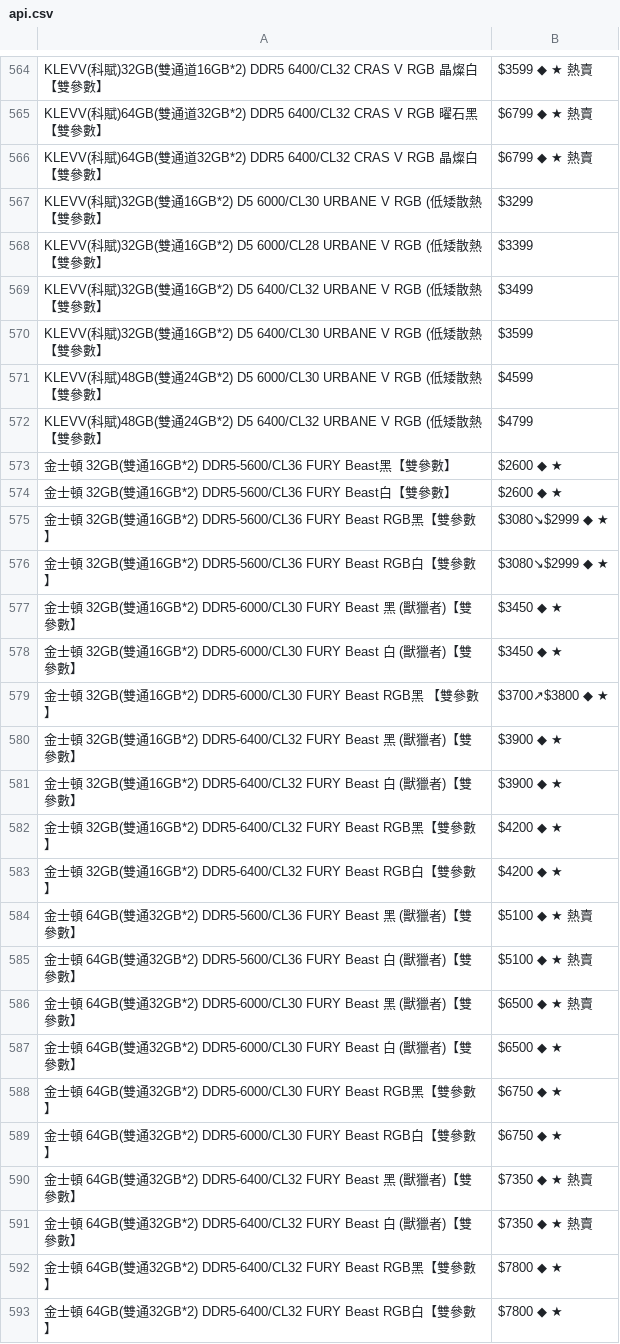
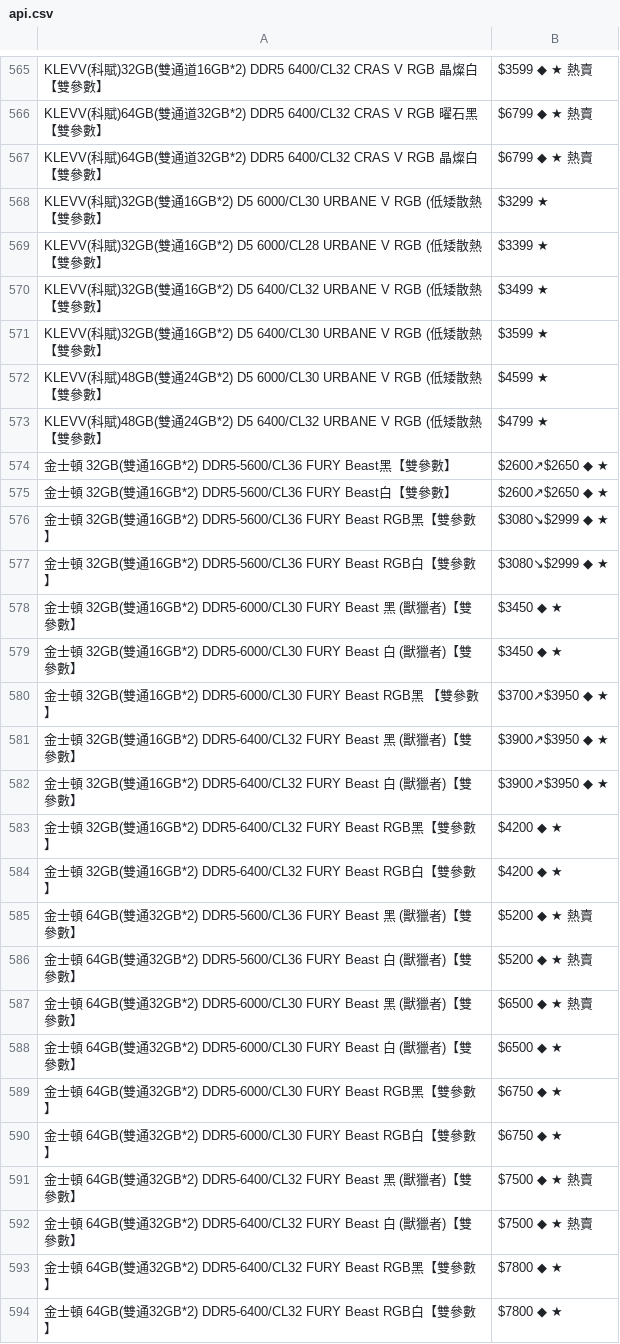
Before and after one commit to suouwang/ops_mid, a CSV file: api.csv, drawn as a sheet; only a part is shown, gaps mark what is left out; the diff covers the shown part only.

```diff
--- a/api.csv
+++ b/api.csv
@@ -566,10 +567,10 @@ KLEVV(科賦)64GB(雙通道32GB*2) DDR5 6400/CL32 CRAS V RGB 曜石黑 【雙參
 KLEVV(科賦)64GB(雙通道32GB*2) DDR5 6400/CL32 CRAS V RGB 晶燦白 【雙參數】,$6799 ◆ ★ 熱賣
-KLEVV(科賦)32GB(雙通16GB*2) D5 6000/CL30 URBANE V RGB (低矮散熱【雙參數】,$3299
-KLEVV(科賦)32GB(雙通16GB*2) D5 6000/CL28 URBANE V RGB (低矮散熱【雙參數】,$3399
-KLEVV(科賦)32GB(雙通16GB*2) D5 6400/CL32 URBANE V RGB (低矮散熱【雙參數】,$3499
-KLEVV(科賦)32GB(雙通16GB*2) D5 6400/CL30 URBANE V RGB (低矮散熱【雙參數】,$3599
-KLEVV(科賦)48GB(雙通24GB*2) D5 6000/CL30 URBANE V RGB (低矮散熱【雙參數】,$4599
-KLEVV(科賦)48GB(雙通24GB*2) D5 6400/CL32 URBANE V RGB (低矮散熱【雙參數】,$4799
-金士頓 32GB(雙通16GB*2) DDR5-5600/CL36 FURY Beast黑【雙參數】,$2600 ◆ ★
-金士頓 32GB(雙通16GB*2) DDR5-5600/CL36 FURY Beast白【雙參數】,$2600 ◆ ★
+KLEVV(科賦)32GB(雙通16GB*2) D5 6000/CL30 URBANE V RGB (低矮散熱【雙參數】,$3299 ★
+KLEVV(科賦)32GB(雙通16GB*2) D5 6000/CL28 URBANE V RGB (低矮散熱【雙參數】,$3399 ★
+KLEVV(科賦)32GB(雙通16GB*2) D5 6400/CL32 URBANE V RGB (低矮散熱【雙參數】,$3499 ★
+KLEVV(科賦)32GB(雙通16GB*2) D5 6400/CL30 URBANE V RGB (低矮散熱【雙參數】,$3599 ★
+KLEVV(科賦)48GB(雙通24GB*2) D5 6000/CL30 URBANE V RGB (低矮散熱【雙參數】,$4599 ★
+KLEVV(科賦)48GB(雙通24GB*2) D5 6400/CL32 URBANE V RGB (低矮散熱【雙參數】,$4799 ★
+金士頓 32GB(雙通16GB*2) DDR5-5600/CL36 FURY Beast黑【雙參數】,$2600↗$2650 ◆ ★
+金士頓 32GB(雙通16GB*2) DDR5-5600/CL36 FURY Beast白【雙參數】,$2600↗$2650 ◆ ★
 金士頓 32GB(雙通16GB*2) DDR5-5600/CL36 FURY Beast RGB黑【雙參數】,$3080↘$2999 ◆ ★
@@ -578,9 +579,9 @@ KLEVV(科賦)48GB(雙通24GB*2) D5 6400/CL32 URBANE V RGB (低矮散熱【雙參
 金士頓 32GB(雙通16GB*2) DDR5-6000/CL30 FURY Beast 白 (獸獵者)【雙參數】,$3450 ◆ ★
-金士頓 32GB(雙通16GB*2) DDR5-6000/CL30 FURY Beast RGB黑 【雙參數】,$3700↗$3800 ◆ ★
-金士頓 32GB(雙通16GB*2) DDR5-6400/CL32 FURY Beast 黑 (獸獵者)【雙參數】,$3900 ◆ ★
-金士頓 32GB(雙通16GB*2) DDR5-6400/CL32 FURY Beast 白 (獸獵者)【雙參數】,$3900 ◆ ★
+金士頓 32GB(雙通16GB*2) DDR5-6000/CL30 FURY Beast RGB黑 【雙參數】,$3700↗$3950 ◆ ★
+金士頓 32GB(雙通16GB*2) DDR5-6400/CL32 FURY Beast 黑 (獸獵者)【雙參數】,$3900↗$3950 ◆ ★
+金士頓 32GB(雙通16GB*2) DDR5-6400/CL32 FURY Beast 白 (獸獵者)【雙參數】,$3900↗$3950 ◆ ★
 金士頓 32GB(雙通16GB*2) DDR5-6400/CL32 FURY Beast RGB黑【雙參數】,$4200 ◆ ★
 金士頓 32GB(雙通16GB*2) DDR5-6400/CL32 FURY Beast RGB白【雙參數】,$4200 ◆ ★
-金士頓 64GB(雙通32GB*2) DDR5-5600/CL36 FURY Beast 黑 (獸獵者)【雙參數】,$5100 ◆ ★ 熱賣
-金士頓 64GB(雙通32GB*2) DDR5-5600/CL36 FURY Beast 白 (獸獵者)【雙參數】,$5100 ◆ ★ 熱賣
+金士頓 64GB(雙通32GB*2) DDR5-5600/CL36 FURY Beast 黑 (獸獵者)【雙參數】,$5200 ◆ ★ 熱賣
+金士頓 64GB(雙通32GB*2) DDR5-5600/CL36 FURY Beast 白 (獸獵者)【雙參數】,$5200 ◆ ★ 熱賣
 金士頓 64GB(雙通32GB*2) DDR5-6000/CL30 FURY Beast 黑 (獸獵者)【雙參數】,$6500 ◆ ★ 熱賣
@@ -589,4 +590,4 @@ KLEVV(科賦)48GB(雙通24GB*2) D5 6400/CL32 URBANE V RGB (低矮散熱【雙參
 金士頓 64GB(雙通32GB*2) DDR5-6000/CL30 FURY Beast RGB白【雙參數】,$6750 ◆ ★
-金士頓 64GB(雙通32GB*2) DDR5-6400/CL32 FURY Beast 黑 (獸獵者)【雙參數】,$7350 ◆ ★ 熱賣
-金士頓 64GB(雙通32GB*2) DDR5-6400/CL32 FURY Beast 白 (獸獵者)【雙參數】,$7350 ◆ ★ 熱賣
+金士頓 64GB(雙通32GB*2) DDR5-6400/CL32 FURY Beast 黑 (獸獵者)【雙參數】,$7500 ◆ ★ 熱賣
+金士頓 64GB(雙通32GB*2) DDR5-6400/CL32 FURY Beast 白 (獸獵者)【雙參數】,$7500 ◆ ★ 熱賣
 金士頓 64GB(雙通32GB*2) DDR5-6400/CL32 FURY Beast RGB黑【雙參數】,$7800 ◆ ★
```
Also changed, not shown: 7 added rows, 7 removed rows and 17 edited cells elsewhere in this file, 1 other file.
